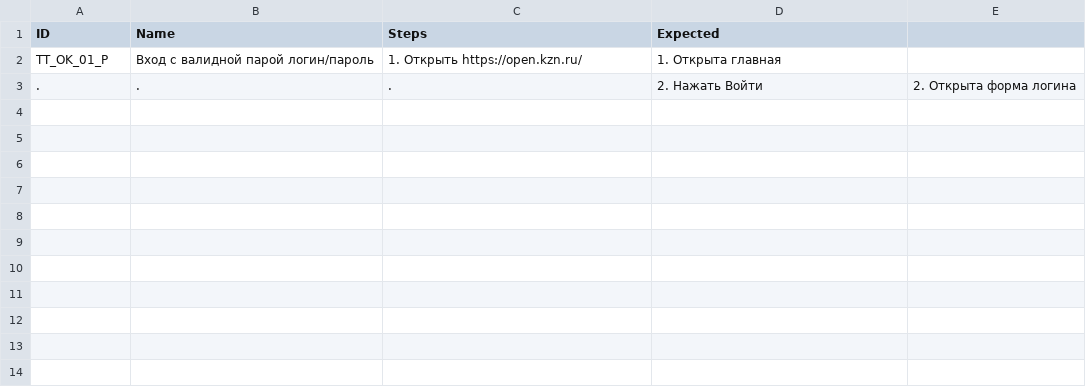
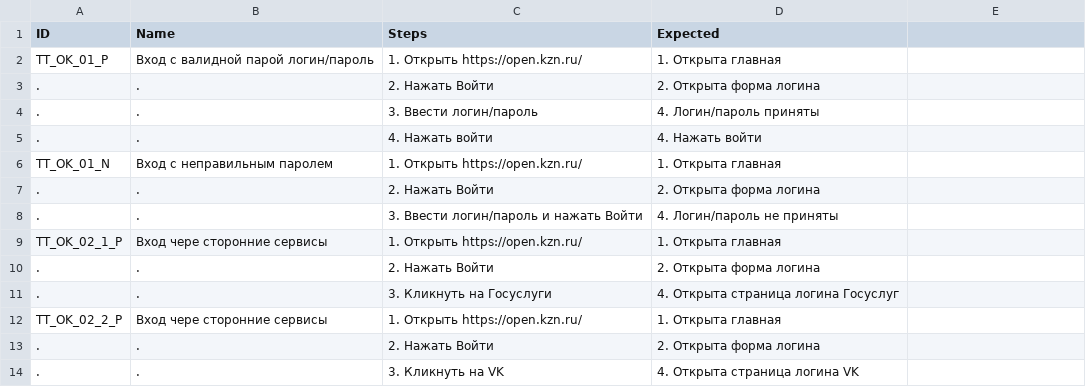
Before and after one commit to Lagunov-PRO/TT_OK, a TSV file: TestCases.tsv, drawn as a sheet.

Commit message:
Update TestCases.tsv

```diff
--- a/TestCases.tsv
+++ b/TestCases.tsv
@@ -2,2 +2,13 @@ ID	Name	Steps	Expected
 TT_OK_01_P	Вход с валидной парой логин/пароль	1. Открыть https://open.kzn.ru/	1. Открыта главная
-.	.	.	2. Нажать Войти	2. Открыта форма логина
+.	.	2. Нажать Войти	2. Открыта форма логина
+.	.	3. Ввести логин/пароль	4. Логин/пароль приняты
+.	.	4. Нажать войти	4. Нажать войти
+TT_OK_01_N	Вход с неправильным паролем	1. Открыть https://open.kzn.ru/	1. Открыта главная
+.	.	2. Нажать Войти	2. Открыта форма логина
+.	.	3. Ввести логин/пароль и нажать Войти	4. Логин/пароль не приняты
+TT_OK_02_1_P	Вход чере сторонние сервисы	1. Открыть https://open.kzn.ru/	1. Открыта главная
+.	.	2. Нажать Войти	2. Открыта форма логина
+.	.	3. Кликнуть на Госуслуги	4. Открыта страница логина Госуслуг
+TT_OK_02_2_P	Вход чере сторонние сервисы	1. Открыть https://open.kzn.ru/	1. Открыта главная
+.	.	2. Нажать Войти	2. Открыта форма логина
+.	.	3. Кликнуть на VK	4. Открыта страница логина VK
```
